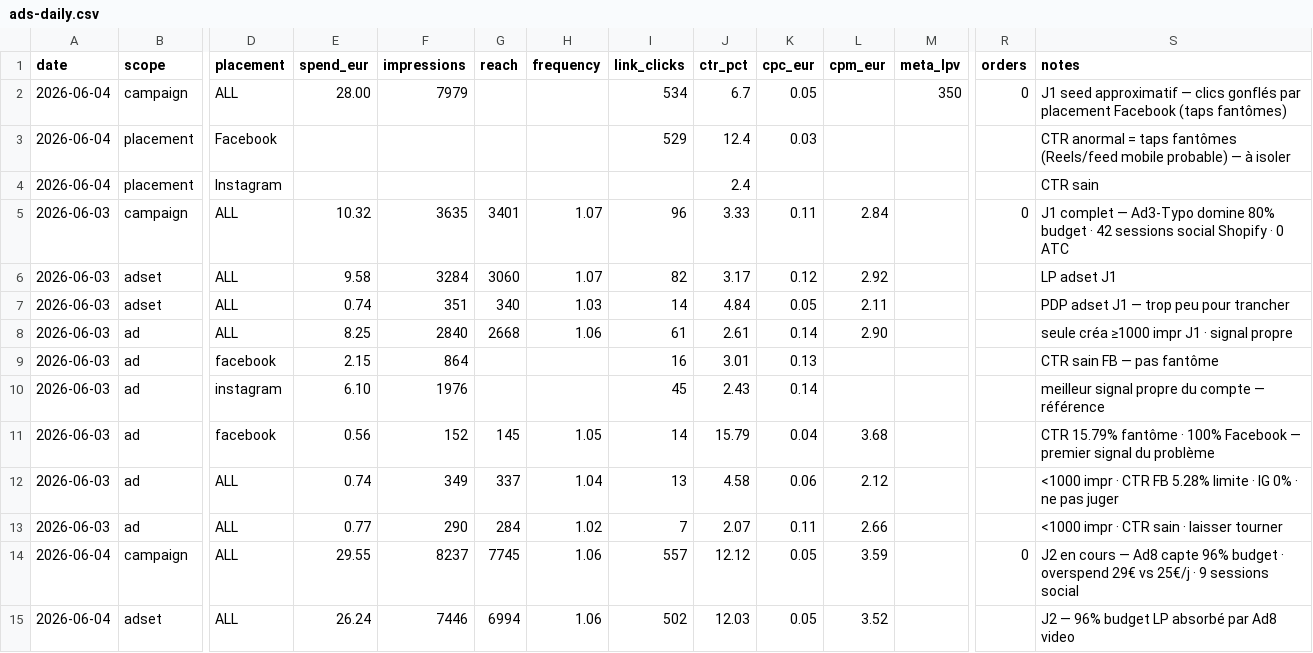
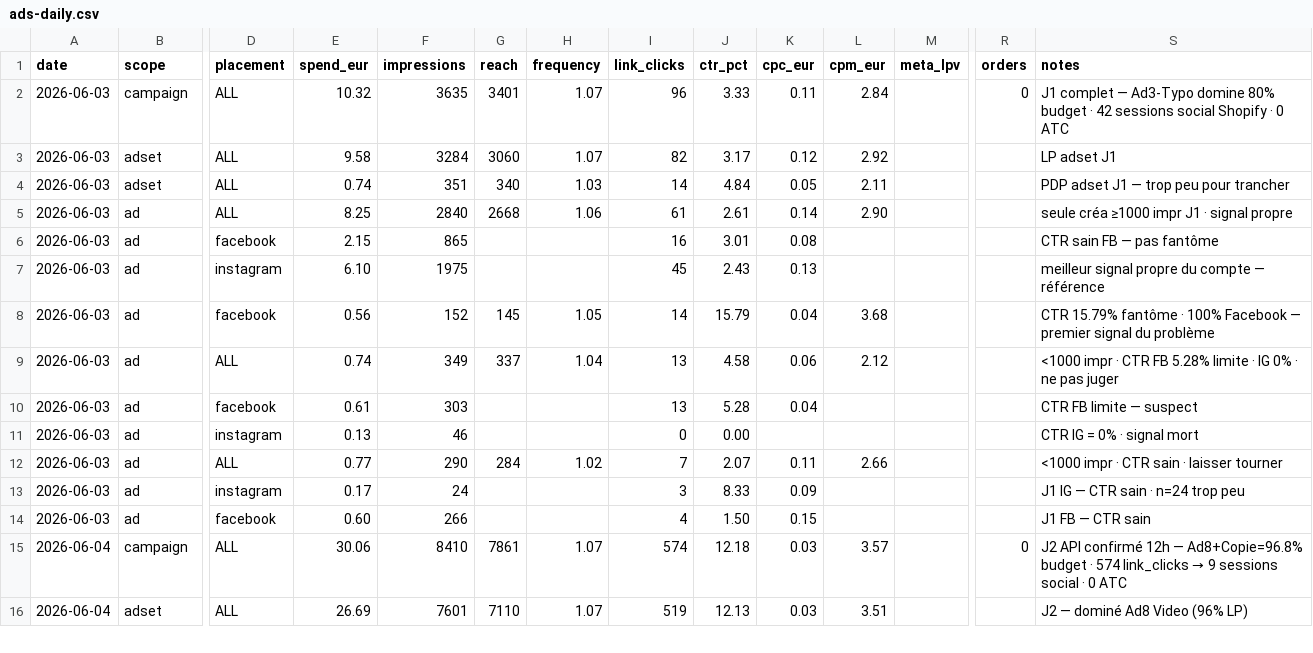
Before and after one commit to thvbarky/barky-brain, a CSV file: 08-ads/dashboard/ads-daily.csv, drawn as a sheet; only a part is shown, gaps mark what is left out; removed rows and columns are numbered as before the commit, all else as after; rows hold the shown columns only; the diff covers the shown part only; the diff names each change by its address in the sheet, - before the commit and + after, or states it on an @@ line.

```diff
--- a/08-ads/dashboard/ads-daily.csv
+++ b/08-ads/dashboard/ads-daily.csv
-row 2: 2026-06-04 | campaign | ALL | 28.00 | 7979 |  |  | 534 | 6.7 | 0.05 |  | 350 | 0 | J1 seed approximatif — clics gonflés par placement Facebook (taps fantômes)
-row 3: 2026-06-04 | placement | Facebook |  |  |  |  | 529 | 12.4 | 0.03 |  |  |  | CTR anormal = taps fantômes (Reels/feed mobile probable) — à isoler
-row 4: 2026-06-04 | placement | Instagram |  |  |  |  |  | 2.4 |  |  |  |  | CTR sain
-F6 (impressions): 864
+F6 (impressions): 865
-K6 (cpc_eur): 0.13
+K6 (cpc_eur): 0.08
-F7 (impressions): 1976
+F7 (impressions): 1975
-K7 (cpc_eur): 0.14
+K7 (cpc_eur): 0.13
+row 10: 2026-06-03 | ad | facebook | 0.61 | 303 |  |  | 13 | 5.28 | 0.04 |  |  |  | CTR FB limite — suspect
+row 11: 2026-06-03 | ad | instagram | 0.13 | 46 |  |  | 0 | 0.00 |  |  |  |  | CTR IG = 0% · signal mort
+row 13: 2026-06-03 | ad | instagram | 0.17 | 24 |  |  | 3 | 8.33 | 0.09 |  |  |  | J1 IG — CTR sain · n=24 trop peu
+row 14: 2026-06-03 | ad | facebook | 0.60 | 266 |  |  | 4 | 1.50 | 0.15 |  |  |  | J1 FB — CTR sain
-E15 (spend_eur): 29.55
+E15 (spend_eur): 30.06
-F15 (impressions): 8237
+F15 (impressions): 8410
-G15 (reach): 7745
+G15 (reach): 7861
-H15:H16 (frequency): 1.06
+H15:H16 (frequency): 1.07
-I15 (link_clicks): 557
+I15 (link_clicks): 574
-J15 (ctr_pct): 12.12
+J15 (ctr_pct): 12.18
-K15:K16 (cpc_eur): 0.05
+K15:K16 (cpc_eur): 0.03
-L15 (cpm_eur): 3.59
+L15 (cpm_eur): 3.57
@@ S15 (notes): J2 en cours — Ad8 capte 96% budget · overspend 29€ vs 25€/j · 9 sessions social → J2 API confirmé 12h — Ad8+Copie=96.8% budget · 574 link_clicks → 9 sessions social · 0 ATC @@
-E16 (spend_eur): 26.24
+E16 (spend_eur): 26.69
-F16 (impressions): 7446
+F16 (impressions): 7601
-G16 (reach): 6994
+G16 (reach): 7110
-I16 (link_clicks): 502
+I16 (link_clicks): 519
-J16 (ctr_pct): 12.03
+J16 (ctr_pct): 12.13
-L16 (cpm_eur): 3.52
+L16 (cpm_eur): 3.51
-S16 (notes): J2 — 96% budget LP absorbé par Ad8 video
+S16 (notes): J2 — dominé Ad8 Video (96% LP)
```
Also changed, not shown: 4 added rows and 30 edited cells elsewhere in this file, 3 other files.
